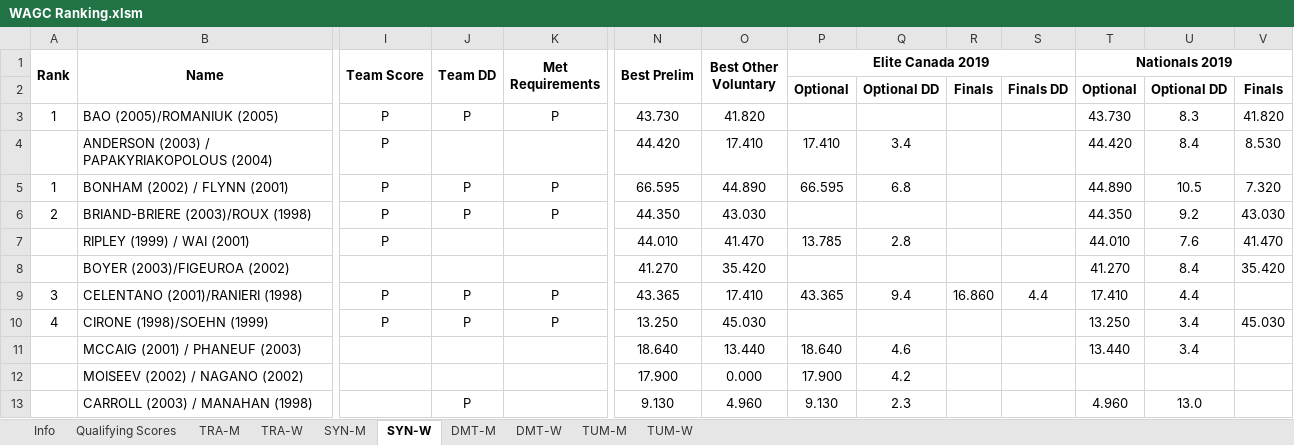
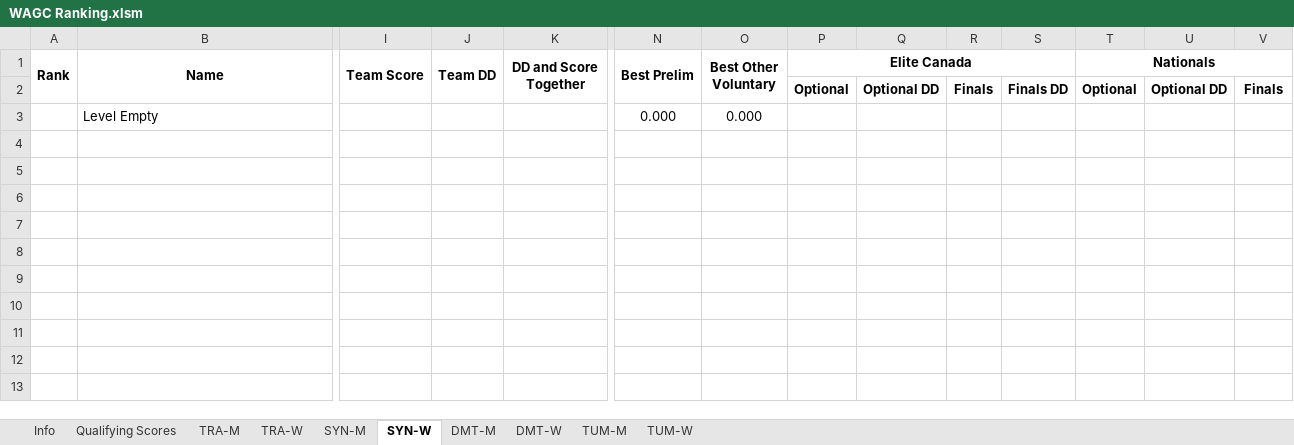
Before and after one commit to trampolinecanada/rankinglists, an Excel workbook: WAGC Ranking.xlsm, sheet SYN-W, drawn as a sheet; only a part is shown, gaps mark what is left out; values as stored, in another font and other column widths than the file's, no borders; conditional formats not drawn; removed rows and columns are numbered as before the commit, all else as after; rows hold the shown columns only; the diff names each change by its address in the sheet, - before the commit and + after, or states it on an @@ line.

```diff
--- a/WAGC Ranking.xlsm (sheet SYN-W)
+++ b/WAGC Ranking.xlsm (sheet SYN-W)
-K1: Met Requirements
+K1: DD and Score Together
-P1: Elite Canada 2019
+P1: Elite Canada
-T1: Nationals 2019
+T1: Nationals
-row 3: 1 | BAO (2005)/ROMANIUK (2005) | P | P | P | 43.730 | 41.820 |  |  |  |  | 43.730 | 8.3 | 41.820
-row 4:  | ANDERSON (2003) / PAPAKYRIAKOPOLOUS (2004) | P |  |  | 44.420 | 17.410 | 17.410 | 3.4 |  |  | 44.420 | 8.4 | 8.530
-row 5: 1 | BONHAM (2002) / FLYNN (2001) | P | P | P | 66.595 | 44.890 | 66.595 | 6.8 |  |  | 44.890 | 10.5 | 7.320
-row 6: 2 | BRIAND-BRIERE (2003)/ROUX (1998) | P | P | P | 44.350 | 43.030 |  |  |  |  | 44.350 | 9.2 | 43.030
-row 7:  | RIPLEY (1999) / WAI (2001) | P |  |  | 44.010 | 41.470 | 13.785 | 2.8 |  |  | 44.010 | 7.6 | 41.470
-row 8:  | BOYER (2003)/FIGEUROA (2002) |  |  |  | 41.270 | 35.420 |  |  |  |  | 41.270 | 8.4 | 35.420
-row 9: 3 | CELENTANO (2001)/RANIERI (1998) | P | P | P | 43.365 | 17.410 | 43.365 | 9.4 | 16.860 | 4.4 | 17.410 | 4.4
-row 10: 4 | CIRONE (1998)/SOEHN (1999) | P | P | P | 13.250 | 45.030 |  |  |  |  | 13.250 | 3.4 | 45.030
-row 11:  | MCCAIG (2001) / PHANEUF (2003) |  |  |  | 18.640 | 13.440 | 18.640 | 4.6 |  |  | 13.440 | 3.4
-row 12:  | MOISEEV (2002) / NAGANO (2002) |  |  |  | 17.900 | 0.000 | 17.900 | 4.2
-row 13:  | CARROLL (2003) / MANAHAN (1998) |  | P |  | 9.130 | 4.960 | 9.130 | 2.3 |  |  | 4.960 | 13.0
+row 3:  | Level Empty |  |  |  | 0.000 | 0.000
```
Also changed, not shown: sheet TRA-W, sheet TRA-M, sheet DMT-W, sheet DMT-M, sheet TUM-W, sheet TUM-M, 3 more sheets, formulas that keep their value, Development Ranking.xlsm, Junior Ranking.xlsm, 2 other files.
